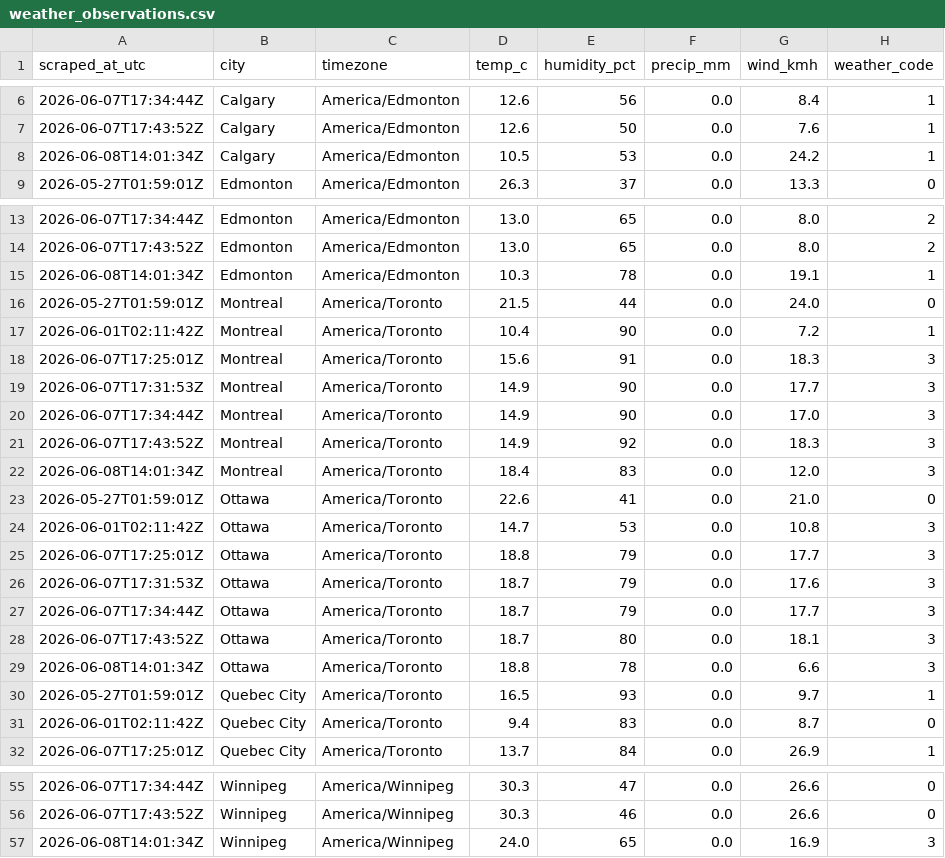
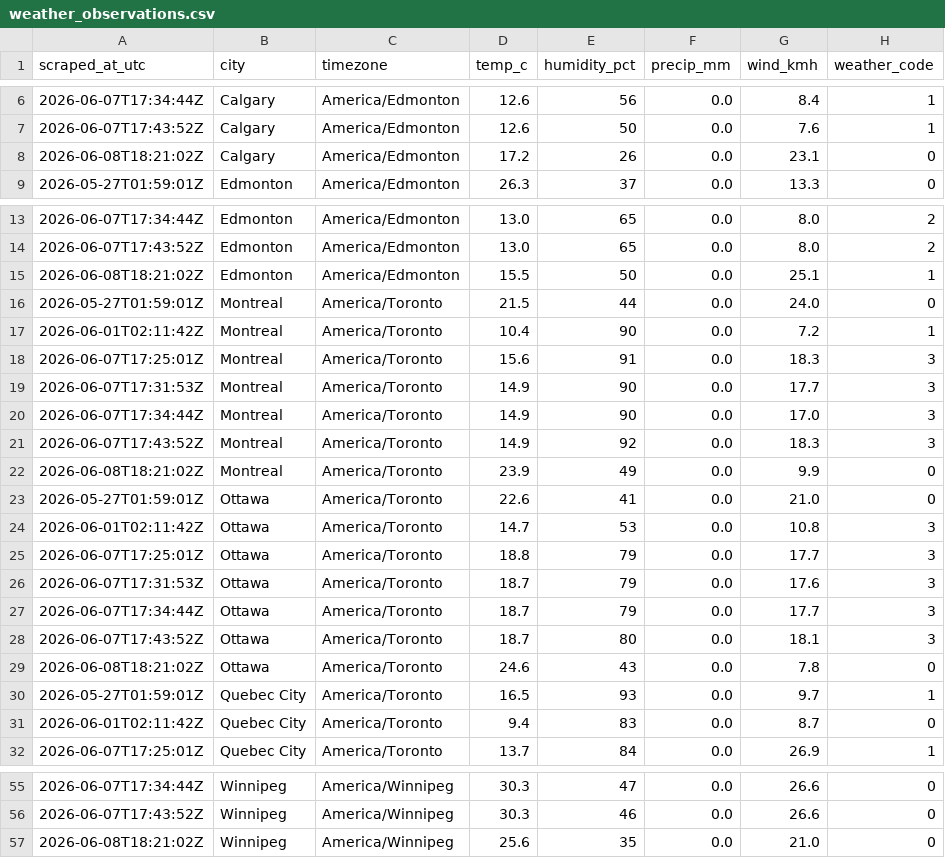
Before and after one commit to imran-ahmed377/weathertracker-ai, a CSV file: output/weather_observations.csv, drawn as a sheet; only a part is shown, gaps mark what is left out; the diff covers the shown part only.

```diff
--- a/output/weather_observations.csv
+++ b/output/weather_observations.csv
@@ -7,3 +7,3 @@ scraped_at_utc,city,timezone,temp_c,humidity_pct,precip_mm,wind_kmh,weather_code
 2026-06-07T17:43:52Z,Calgary,America/Edmonton,12.6,50,0.0,7.6,1
-2026-06-08T14:01:34Z,Calgary,America/Edmonton,10.5,53,0.0,24.2,1
+2026-06-08T18:21:02Z,Calgary,America/Edmonton,17.2,26,0.0,23.1,0
 2026-05-27T01:59:01Z,Edmonton,America/Edmonton,26.3,37,0.0,13.3,0
@@ -14,3 +14,3 @@ scraped_at_utc,city,timezone,temp_c,humidity_pct,precip_mm,wind_kmh,weather_code
 2026-06-07T17:43:52Z,Edmonton,America/Edmonton,13.0,65,0.0,8.0,2
-2026-06-08T14:01:34Z,Edmonton,America/Edmonton,10.3,78,0.0,19.1,1
+2026-06-08T18:21:02Z,Edmonton,America/Edmonton,15.5,50,0.0,25.1,1
 2026-05-27T01:59:01Z,Montreal,America/Toronto,21.5,44,0.0,24.0,0
@@ -21,3 +21,3 @@ scraped_at_utc,city,timezone,temp_c,humidity_pct,precip_mm,wind_kmh,weather_code
 2026-06-07T17:43:52Z,Montreal,America/Toronto,14.9,92,0.0,18.3,3
-2026-06-08T14:01:34Z,Montreal,America/Toronto,18.4,83,0.0,12.0,3
+2026-06-08T18:21:02Z,Montreal,America/Toronto,23.9,49,0.0,9.9,0
 2026-05-27T01:59:01Z,Ottawa,America/Toronto,22.6,41,0.0,21.0,0
@@ -28,3 +28,3 @@ scraped_at_utc,city,timezone,temp_c,humidity_pct,precip_mm,wind_kmh,weather_code
 2026-06-07T17:43:52Z,Ottawa,America/Toronto,18.7,80,0.0,18.1,3
-2026-06-08T14:01:34Z,Ottawa,America/Toronto,18.8,78,0.0,6.6,3
+2026-06-08T18:21:02Z,Ottawa,America/Toronto,24.6,43,0.0,7.8,0
 2026-05-27T01:59:01Z,Quebec City,America/Toronto,16.5,93,0.0,9.7,1
@@ -56,2 +56,2 @@ scraped_at_utc,city,timezone,temp_c,humidity_pct,precip_mm,wind_kmh,weather_code
 2026-06-07T17:43:52Z,Winnipeg,America/Winnipeg,30.3,46,0.0,26.6,0
-2026-06-08T14:01:34Z,Winnipeg,America/Winnipeg,24.0,65,0.0,16.9,3
+2026-06-08T18:21:02Z,Winnipeg,America/Winnipeg,25.6,35,0.0,21.0,0
```
Also changed, not shown: 12 edited cells elsewhere in this file, output/weather_daily.csv, 1 other file.
